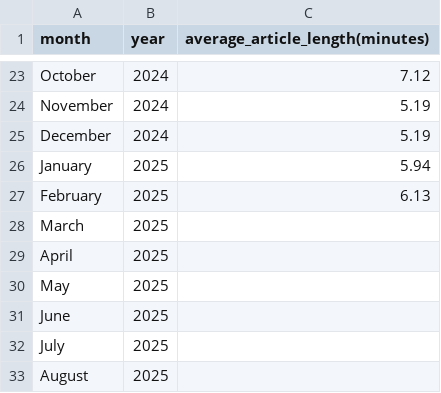
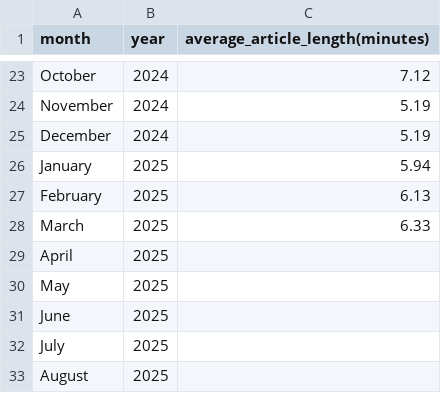
Before and after one commit to paul-trood/medium_earnings, a CSV file: average_article_length.csv, drawn as a sheet; only a part is shown, gaps mark what is left out.

```diff
--- a/average_article_length.csv
+++ b/average_article_length.csv
@@ -27,3 +27,3 @@ January,2025,5.94
 February,2025,6.13
-March,2025,
+March,2025,6.33
 April,2025,
```
Also changed, not shown: stats_2025.csv, 2 other files.
